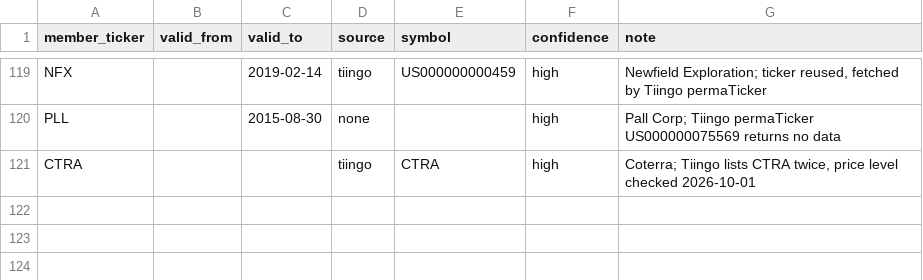
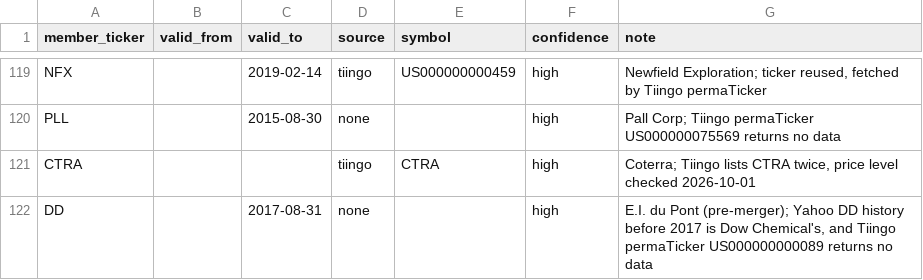
Before and after one commit to nay-heinhtet/attention-factors-statarb, a CSV file: data/meta/ticker_aliases.csv, drawn as a sheet; only a part is shown, gaps mark what is left out.

Commit message:
Phase 2: panel, halt handling, monthly universe, coverage report
Aligned panel of 782 assets on the SPY calendar with halt-aware returns and
a stale-price rule (vendor-filled halts like SVB's are not tradable).
Point-in-time top-200 universe for every month 2011-01..2026-08 (506
names; 9.5% of slots are delisted names from Tiingo) plus the survivor-
biased variant. Fixes from the review: Yahoo DD before 2017 is Dow
Chemical's history; two spin-off adjustment errors (DHR, HSH).

```diff
--- a/data/meta/ticker_aliases.csv
+++ b/data/meta/ticker_aliases.csv
@@ -121 +121,2 @@ PLL,,2015-08-30,none,,high,Pall Corp; Tiingo permaTicker US000000075569 returns
 CTRA,,,tiingo,CTRA,high,"Coterra; Tiingo lists CTRA twice, price level checked 2026-10-01"
+DD,,2017-08-31,none,,high,"E.I. du Pont (pre-merger); Yahoo DD history before 2017 is Dow Chemical's, and Tiingo permaTicker US000000000089 returns no data"
```
Also changed, not shown: 11 other files.
